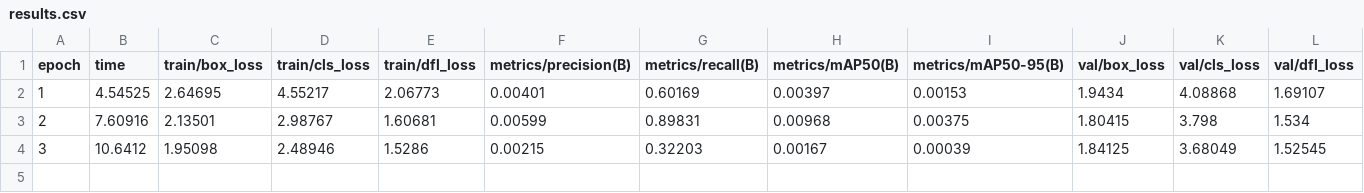
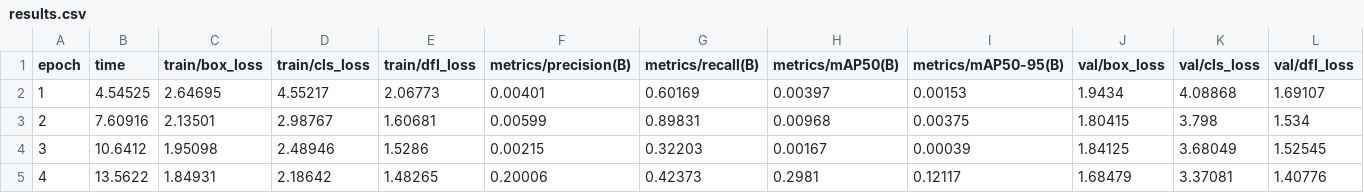
Before and after one commit to arshanabbas/Thesis-Abbas, a CSV file: Code/runs/detect/train10/results.csv, drawn as a sheet; only a part is shown; rows hold the shown columns only; the diff names each change by its address in the sheet, - before the commit and + after, or states it on an @@ line.

Commit message:
change

```diff
--- a/Code/runs/detect/train10/results.csv
+++ b/Code/runs/detect/train10/results.csv
+row 5: 4 | 13.5622 | 1.84931 | 2.18642 | 1.48265 | 0.20006 | 0.42373 | 0.2981 | 0.12117 | 1.68479 | 3.37081 | 1.40776
```
